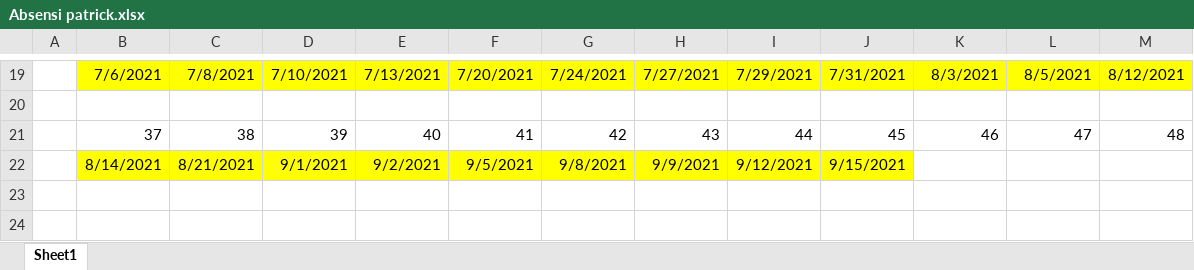
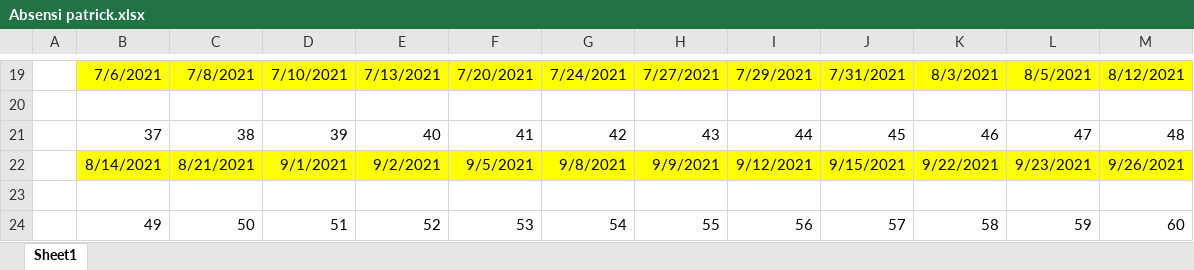
Before and after one commit to PatrickLim02/Inventaris-dev, an Excel workbook: docs/Absensi patrick.xlsx, sheet Sheet1, drawn as a sheet; only a part is shown, gaps mark what is left out; values as stored, in another font and other column widths than the file's, no borders; the diff names each change by its address in the sheet, - before the commit and + after, or states it on an @@ line.

```diff
--- a/docs/Absensi patrick.xlsx (sheet Sheet1)
+++ b/docs/Absensi patrick.xlsx (sheet Sheet1)
-K22: (empty)
+K22: 9/22/2021
-K22:M22 fill: none
+K22:M22 fill: #FFFF00
-L22: (empty)
+L22: 9/23/2021
-M22: (empty)
+M22: 9/26/2021
+row 23: (empty)
+row 24:  | 49 | 50 | 51 | 52 | 53 | 54 | 55 | 56 | 57 | 58 | 59 | 60
```
Also changed, not shown: 14 other files.
